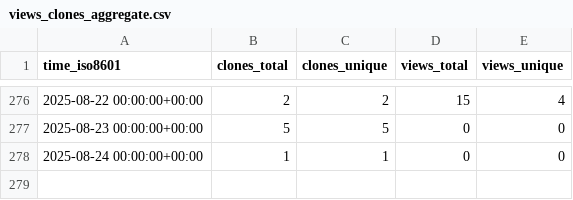
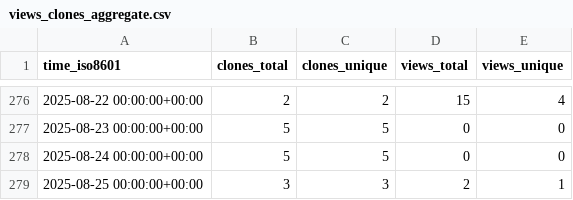
Before and after one commit to CBICA/NiChart_DLMUSE, a CSV file: CBICA/NiChart_DLMUSE/ghrs-data/views_clones_aggregate.csv, drawn as a sheet; only a part is shown, gaps mark what is left out.

```diff
--- a/CBICA/NiChart_DLMUSE/ghrs-data/views_clones_aggregate.csv
+++ b/CBICA/NiChart_DLMUSE/ghrs-data/views_clones_aggregate.csv
@@ -277,2 +277,3 @@ time_iso8601,clones_total,clones_unique,views_total,views_unique
 2025-08-23 00:00:00+00:00,5,5,0,0
-2025-08-24 00:00:00+00:00,1,1,0,0
+2025-08-24 00:00:00+00:00,5,5,0,0
+2025-08-25 00:00:00+00:00,3,3,2,1
```
Also changed, not shown: 1 other file.
